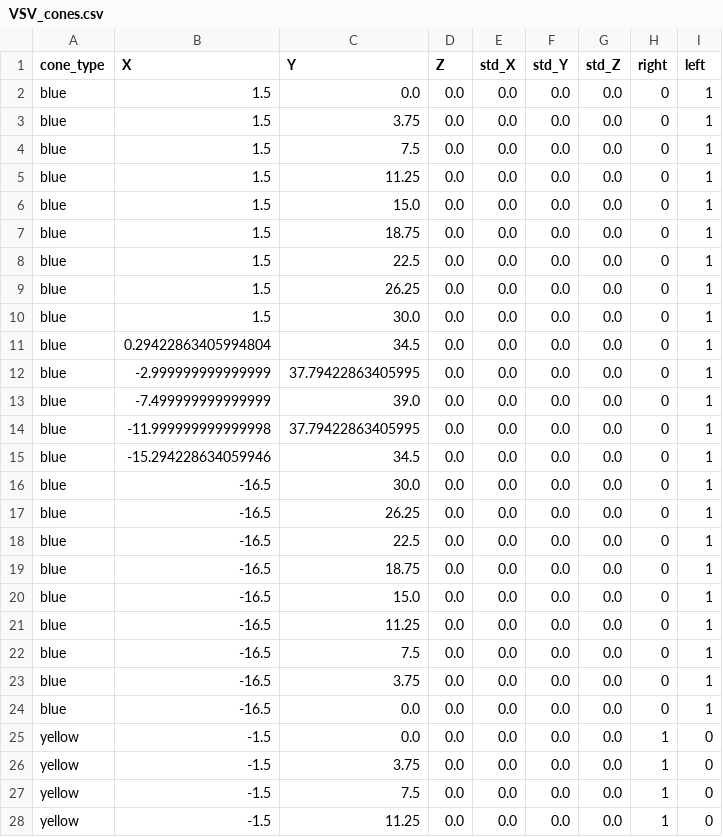
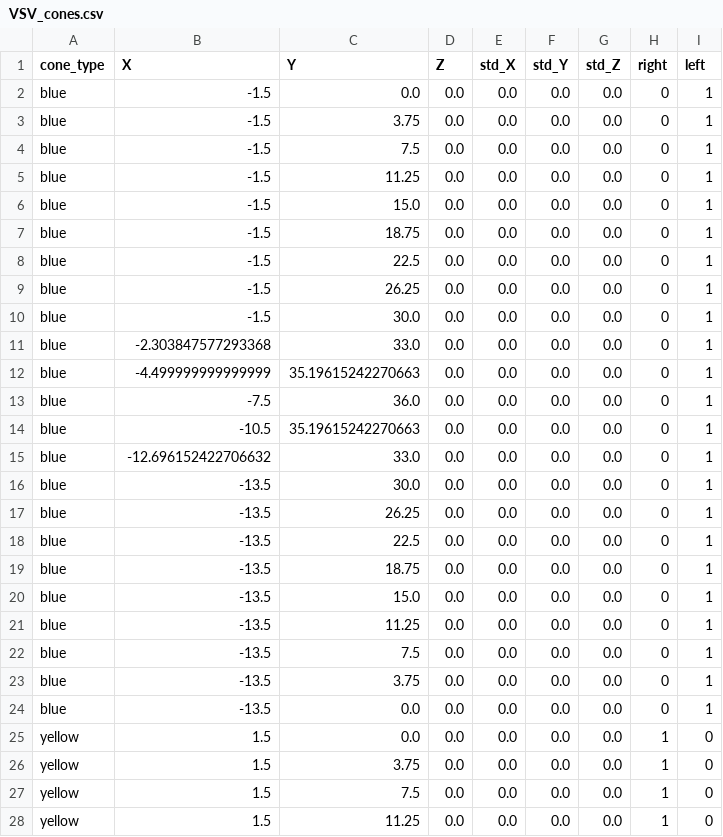
Before and after one commit to EPFL-RT-Driverless/track_database, a CSV file: track_database/data/VSV/VSV_cones.csv, drawn as a sheet; only a part is shown; the diff covers the shown part only.

Commit message:
switched blue and yellow cones

```diff
--- a/track_database/data/VSV/VSV_cones.csv
+++ b/track_database/data/VSV/VSV_cones.csv
@@ -1,28 +1,28 @@
 cone_type,X,Y,Z,std_X,std_Y,std_Z,right,left
-blue,1.5,0.0,0.0,0.0,0.0,0.0,0,1
-blue,1.5,3.75,0.0,0.0,0.0,0.0,0,1
-blue,1.5,7.5,0.0,0.0,0.0,0.0,0,1
-blue,1.5,11.25,0.0,0.0,0.0,0.0,0,1
-blue,1.5,15.0,0.0,0.0,0.0,0.0,0,1
-blue,1.5,18.75,0.0,0.0,0.0,0.0,0,1
-blue,1.5,22.5,0.0,0.0,0.0,0.0,0,1
-blue,1.5,26.25,0.0,0.0,0.0,0.0,0,1
-blue,1.5,30.0,0.0,0.0,0.0,0.0,0,1
-blue,0.29422863405994804,34.5,0.0,0.0,0.0,0.0,0,1
-blue,-2.999999999999999,37.79422863405995,0.0,0.0,0.0,0.0,0,1
-blue,-7.499999999999999,39.0,0.0,0.0,0.0,0.0,0,1
-blue,-11.999999999999998,37.79422863405995,0.0,0.0,0.0,0.0,0,1
-blue,-15.294228634059946,34.5,0.0,0.0,0.0,0.0,0,1
-blue,-16.5,30.0,0.0,0.0,0.0,0.0,0,1
-blue,-16.5,26.25,0.0,0.0,0.0,0.0,0,1
-blue,-16.5,22.5,0.0,0.0,0.0,0.0,0,1
-blue,-16.5,18.75,0.0,0.0,0.0,0.0,0,1
-blue,-16.5,15.0,0.0,0.0,0.0,0.0,0,1
-blue,-16.5,11.25,0.0,0.0,0.0,0.0,0,1
-blue,-16.5,7.5,0.0,0.0,0.0,0.0,0,1
-blue,-16.5,3.75,0.0,0.0,0.0,0.0,0,1
-blue,-16.5,0.0,0.0,0.0,0.0,0.0,0,1
-yellow,-1.5,0.0,0.0,0.0,0.0,0.0,1,0
-yellow,-1.5,3.75,0.0,0.0,0.0,0.0,1,0
-yellow,-1.5,7.5,0.0,0.0,0.0,0.0,1,0
-yellow,-1.5,11.25,0.0,0.0,0.0,0.0,1,0
+blue,-1.5,0.0,0.0,0.0,0.0,0.0,0,1
+blue,-1.5,3.75,0.0,0.0,0.0,0.0,0,1
+blue,-1.5,7.5,0.0,0.0,0.0,0.0,0,1
+blue,-1.5,11.25,0.0,0.0,0.0,0.0,0,1
+blue,-1.5,15.0,0.0,0.0,0.0,0.0,0,1
+blue,-1.5,18.75,0.0,0.0,0.0,0.0,0,1
+blue,-1.5,22.5,0.0,0.0,0.0,0.0,0,1
+blue,-1.5,26.25,0.0,0.0,0.0,0.0,0,1
+blue,-1.5,30.0,0.0,0.0,0.0,0.0,0,1
+blue,-2.303847577293368,33.0,0.0,0.0,0.0,0.0,0,1
+blue,-4.499999999999999,35.19615242270663,0.0,0.0,0.0,0.0,0,1
+blue,-7.5,36.0,0.0,0.0,0.0,0.0,0,1
+blue,-10.5,35.19615242270663,0.0,0.0,0.0,0.0,0,1
+blue,-12.696152422706632,33.0,0.0,0.0,0.0,0.0,0,1
+blue,-13.5,30.0,0.0,0.0,0.0,0.0,0,1
+blue,-13.5,26.25,0.0,0.0,0.0,0.0,0,1
+blue,-13.5,22.5,0.0,0.0,0.0,0.0,0,1
+blue,-13.5,18.75,0.0,0.0,0.0,0.0,0,1
+blue,-13.5,15.0,0.0,0.0,0.0,0.0,0,1
+blue,-13.5,11.25,0.0,0.0,0.0,0.0,0,1
+blue,-13.5,7.5,0.0,0.0,0.0,0.0,0,1
+blue,-13.5,3.75,0.0,0.0,0.0,0.0,0,1
+blue,-13.5,0.0,0.0,0.0,0.0,0.0,0,1
+yellow,1.5,0.0,0.0,0.0,0.0,0.0,1,0
+yellow,1.5,3.75,0.0,0.0,0.0,0.0,1,0
+yellow,1.5,7.5,0.0,0.0,0.0,0.0,1,0
+yellow,1.5,11.25,0.0,0.0,0.0,0.0,1,0
```
Also changed, not shown: 24 edited cells elsewhere in this file, track_database/data/VSV_XL/VSV_XL_cones.csv, track_database/data/test_track/test_track_cones.csv, 6 other files.
